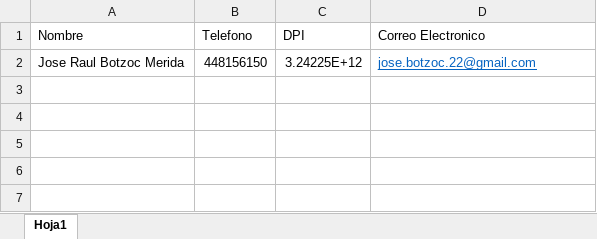
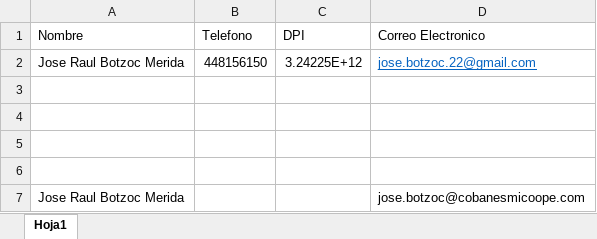
Before and after one commit to Raul-OXRI/python-gmails, an Excel workbook: votos_linea.xlsx, sheet Hoja1, drawn as a sheet; values as stored, in another font and other column widths than the file's, no borders; charts and pictures not drawn; the diff names each change by its address in the sheet, - before the commit and + after, or states it on an @@ line.

```diff
--- a/votos_linea.xlsx (sheet Hoja1)
+++ b/votos_linea.xlsx (sheet Hoja1)
+row 3: (empty)
+row 4: (empty)
+row 5: (empty)
+row 6: (empty)
+row 7: Jose Raul Botzoc Merida |  |  | jose.botzoc@cobanesmicoope.com
```
Also changed, not shown: charts or pictures, 2 other files.
